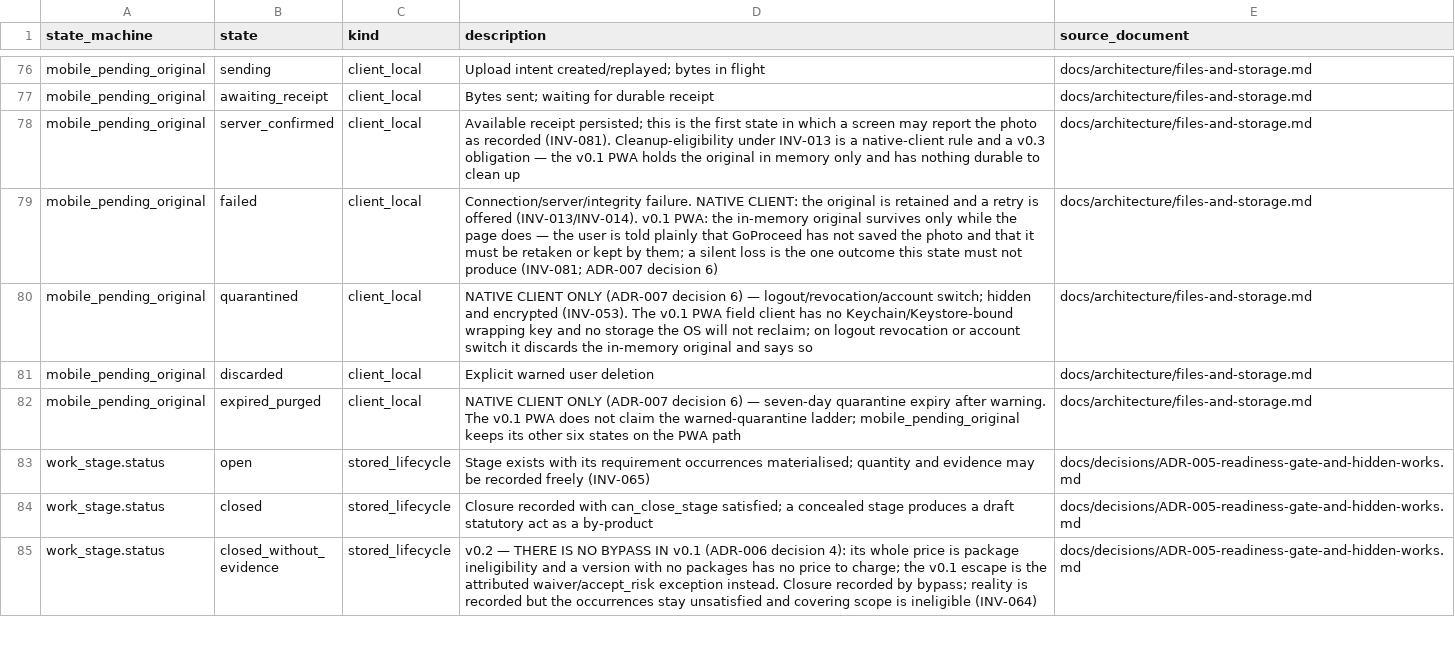
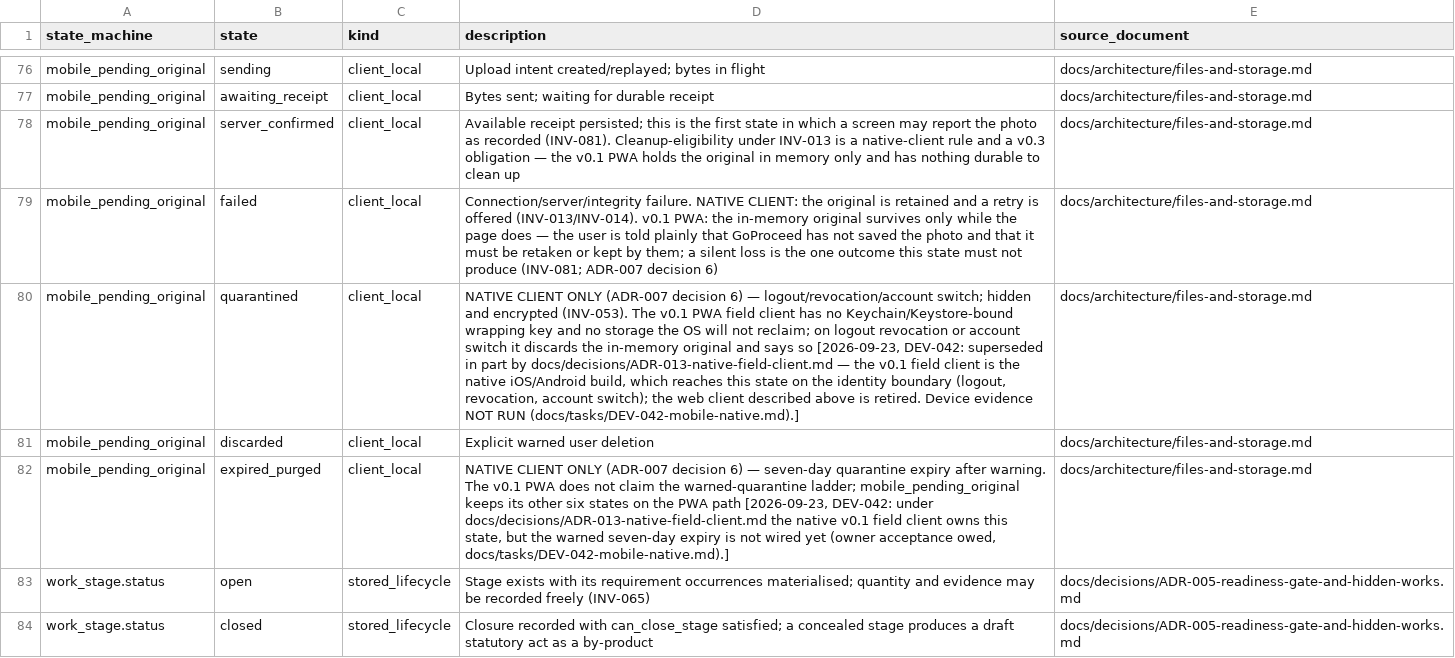
Before and after one commit to akisly/go-proceed, a CSV file: technical/states/state-catalog.csv, drawn as a sheet; only a part is shown, gaps mark what is left out; the shorter side is filled out with more unchanged rows; the diff names each change by its address in the sheet, - before the commit and + after, or states it on an @@ line.

```diff
--- a/technical/states/state-catalog.csv
+++ b/technical/states/state-catalog.csv
-D80 (description): …says so
+D80 (description): …says so [2026-09-23, DEV-042: superseded in part by docs/decisions/ADR-013-native-field-client.md — the v0.1 field client is the native iOS/Android build, which reaches this state on the identity boundary (logout, revocation, account switch); the web client described above is retired. Device evidence NOT RUN (docs/tasks/DEV-042-mobile-native.md).]
-D82 (description): …PWA path
+D82 (description): …PWA path [2026-09-23, DEV-042: under docs/decisions/ADR-013-native-field-client.md the native v0.1 field client owns this state, but the warned seven-day expiry is not wired yet (owner acceptance owed, docs/tasks/DEV-042-mobile-native.md).]
```
Also changed, not shown: 22 other files.
